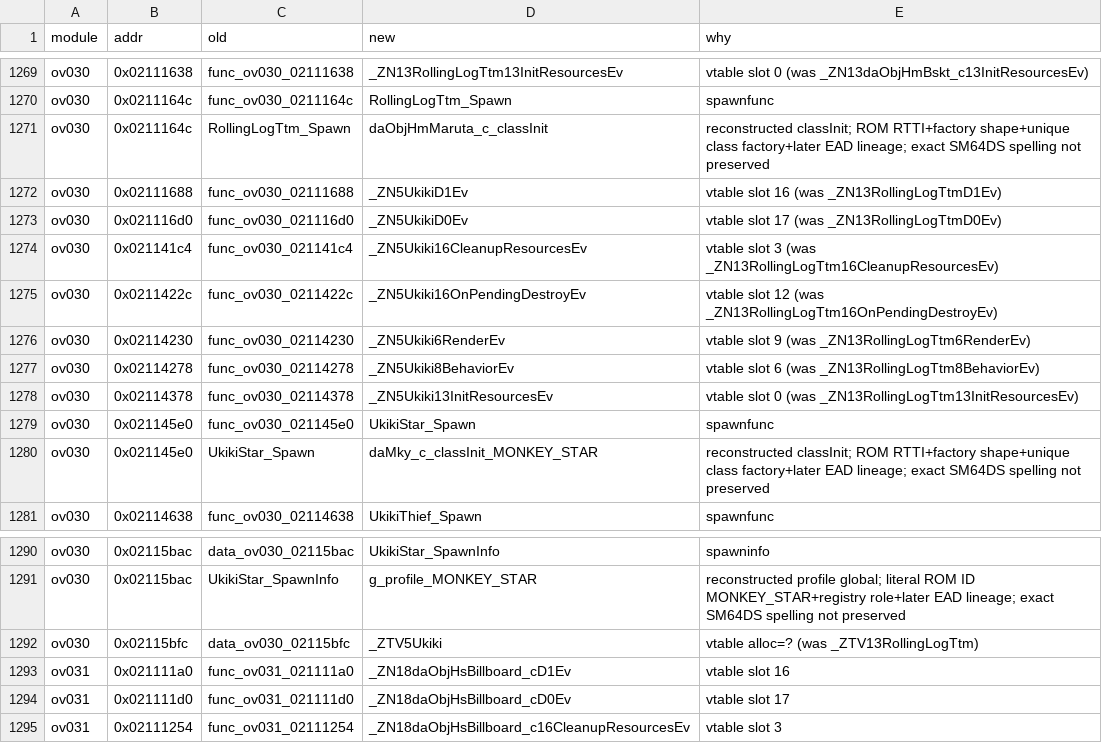
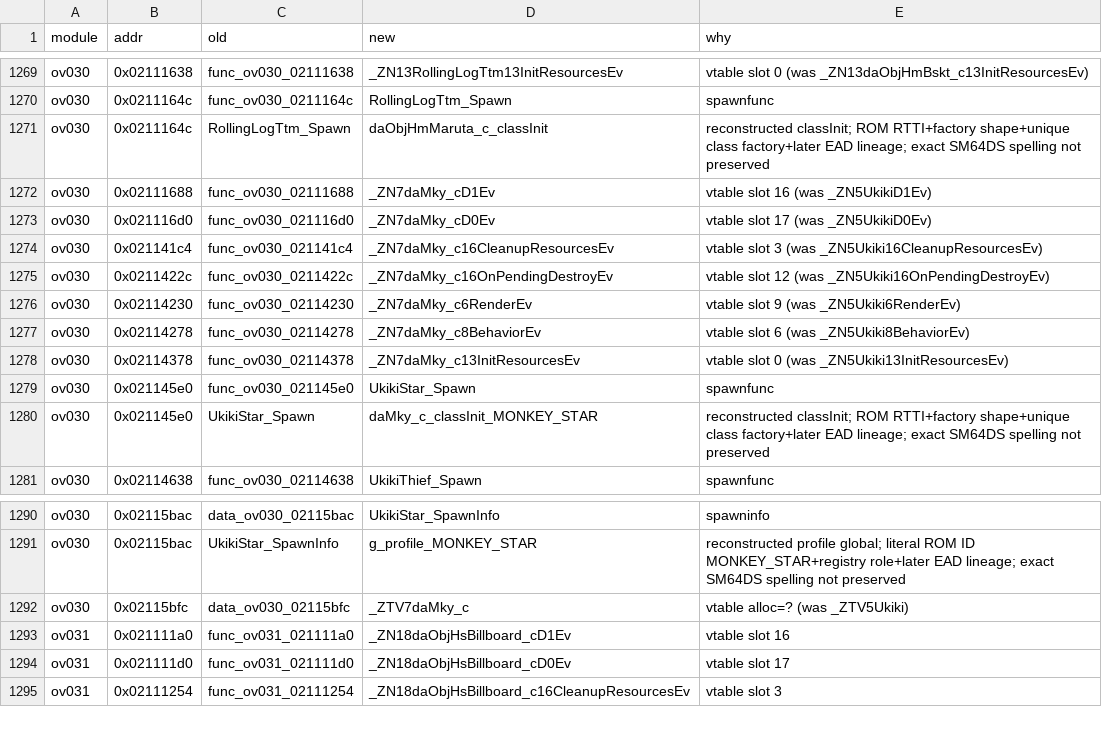
Before and after one commit to tangosdev/sm64ds-decomp, a TSV file: symbols/actor_renames.tsv, drawn as a sheet; only a part is shown, gaps mark what is left out.

```diff
--- a/symbols/actor_renames.tsv
+++ b/symbols/actor_renames.tsv
@@ -1271,9 +1271,9 @@ ov030	0x0211164c	func_ov030_0211164c	RollingLogTtm_Spawn	spawnfunc
 ov030	0x0211164c	RollingLogTtm_Spawn	daObjHmMaruta_c_classInit	reconstructed classInit; ROM RTTI+factory shape+unique class factory+later EAD lineage; exact SM64DS spelling not preserved
-ov030	0x02111688	func_ov030_02111688	_ZN5UkikiD1Ev	vtable slot 16 (was _ZN13RollingLogTtmD1Ev)
-ov030	0x021116d0	func_ov030_021116d0	_ZN5UkikiD0Ev	vtable slot 17 (was _ZN13RollingLogTtmD0Ev)
-ov030	0x021141c4	func_ov030_021141c4	_ZN5Ukiki16CleanupResourcesEv	vtable slot 3 (was _ZN13RollingLogTtm16CleanupResourcesEv)
-ov030	0x0211422c	func_ov030_0211422c	_ZN5Ukiki16OnPendingDestroyEv	vtable slot 12 (was _ZN13RollingLogTtm16OnPendingDestroyEv)
-ov030	0x02114230	func_ov030_02114230	_ZN5Ukiki6RenderEv	vtable slot 9 (was _ZN13RollingLogTtm6RenderEv)
-ov030	0x02114278	func_ov030_02114278	_ZN5Ukiki8BehaviorEv	vtable slot 6 (was _ZN13RollingLogTtm8BehaviorEv)
-ov030	0x02114378	func_ov030_02114378	_ZN5Ukiki13InitResourcesEv	vtable slot 0 (was _ZN13RollingLogTtm13InitResourcesEv)
+ov030	0x02111688	func_ov030_02111688	_ZN7daMky_cD1Ev	vtable slot 16 (was _ZN5UkikiD1Ev)
+ov030	0x021116d0	func_ov030_021116d0	_ZN7daMky_cD0Ev	vtable slot 17 (was _ZN5UkikiD0Ev)
+ov030	0x021141c4	func_ov030_021141c4	_ZN7daMky_c16CleanupResourcesEv	vtable slot 3 (was _ZN5Ukiki16CleanupResourcesEv)
+ov030	0x0211422c	func_ov030_0211422c	_ZN7daMky_c16OnPendingDestroyEv	vtable slot 12 (was _ZN5Ukiki16OnPendingDestroyEv)
+ov030	0x02114230	func_ov030_02114230	_ZN7daMky_c6RenderEv	vtable slot 9 (was _ZN5Ukiki6RenderEv)
+ov030	0x02114278	func_ov030_02114278	_ZN7daMky_c8BehaviorEv	vtable slot 6 (was _ZN5Ukiki8BehaviorEv)
+ov030	0x02114378	func_ov030_02114378	_ZN7daMky_c13InitResourcesEv	vtable slot 0 (was _ZN5Ukiki13InitResourcesEv)
 ov030	0x021145e0	func_ov030_021145e0	UkikiStar_Spawn	spawnfunc
@@ -1291,3 +1291,3 @@ ov030	0x02115bac	data_ov030_02115bac	UkikiStar_SpawnInfo	spawninfo
 ov030	0x02115bac	UkikiStar_SpawnInfo	g_profile_MONKEY_STAR	reconstructed profile global; literal ROM ID MONKEY_STAR+registry role+later EAD lineage; exact SM64DS spelling not preserved
-ov030	0x02115bfc	data_ov030_02115bfc	_ZTV5Ukiki	vtable alloc=? (was _ZTV13RollingLogTtm)
+ov030	0x02115bfc	data_ov030_02115bfc	_ZTV7daMky_c	vtable alloc=? (was _ZTV5Ukiki)
 ov031	0x021111a0	func_ov031_021111a0	_ZN18daObjHsBillboard_cD1Ev	vtable slot 16
```
